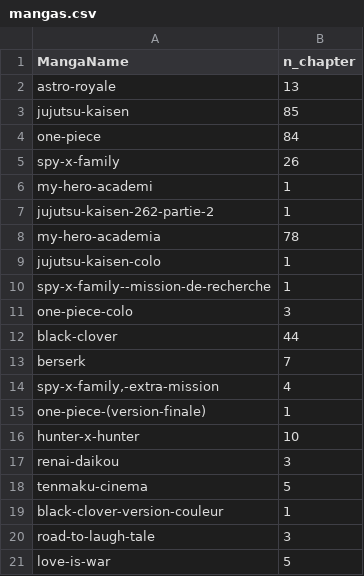
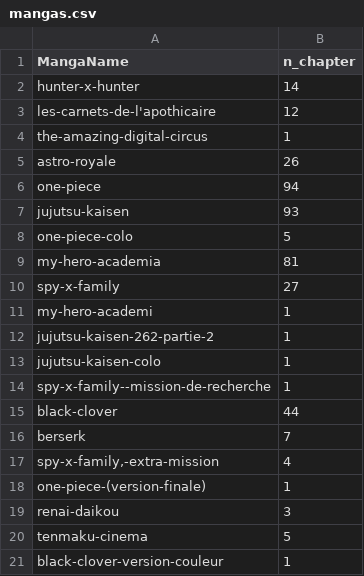
Before and after one commit to CAprogs/PandaScan, a CSV file: src/update/websites/mangamoins/datas/mangas.csv, drawn as a sheet; only a part is shown; the shorter side is filled out with more unchanged rows.

```diff
--- a/src/update/websites/mangamoins/datas/mangas.csv
+++ b/src/update/websites/mangamoins/datas/mangas.csv
@@ -1,12 +1,15 @@
 MangaName,n_chapter
-astro-royale,13
-jujutsu-kaisen,85
-one-piece,84
-spy-x-family,26
+hunter-x-hunter,14
+les-carnets-de-l'apothicaire,12
+the-amazing-digital-circus,1
+astro-royale,26
+one-piece,94
+jujutsu-kaisen,93
+one-piece-colo,5
+my-hero-academia,81
+spy-x-family,27
 my-hero-academi,1
 jujutsu-kaisen-262-partie-2,1
-my-hero-academia,78
 jujutsu-kaisen-colo,1
 spy-x-family--mission-de-recherche,1
-one-piece-colo,3
 black-clover,44
@@ -15,3 +18,2 @@ berserk,7
 one-piece-(version-finale),1
-hunter-x-hunter,10
 renai-daikou,3
```
Also changed, not shown: src/update/websites/mangamoins/datas/chapters_links.csv, 4 other files.
